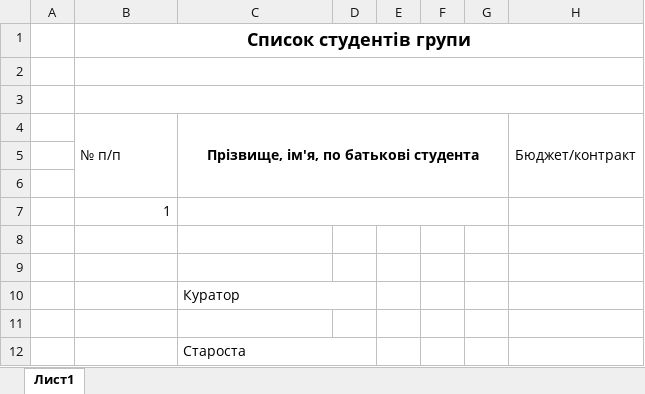
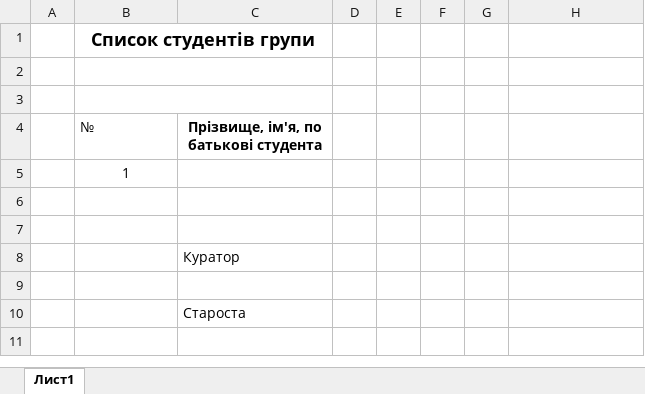
Before and after one commit to ArinaCorp/arina, an Excel workbook: web/templates/group.xlsx, sheet Лист1, drawn as a sheet; values as stored, in another font and other column widths than the file's, no borders; removed rows and columns are numbered as before the commit, all else as after; the diff names each change by its address in the sheet, - before the commit and + after, or states it on an @@ line.

Commit message:
refactor group exporter, add attribute selector for group exporter

```diff
--- a/web/templates/group.xlsx (sheet Лист1)
+++ b/web/templates/group.xlsx (sheet Лист1)
-B1:H1 merged
+B1:C1 merged
-B2:H2 merged
+B2:C2 merged
-B3:H3 merged
+B3:C3 merged
-row 4:  | № п/п | Прізвище, ім'я, по батькові студента |  |  |  |  | Бюджет/контракт
-row 4: (empty)
+row 4:  | № | Прізвище, ім'я, по батькові студента
-row 6: (empty)
-B5 alignment: right
+B5 alignment: center
-C7:G7 merged
-C10:D10 merged
-C12:D12 merged
```
Also changed, not shown: 14 other files.
